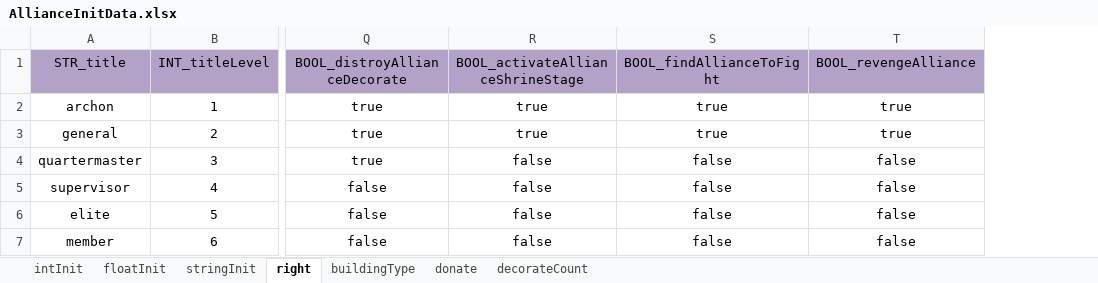
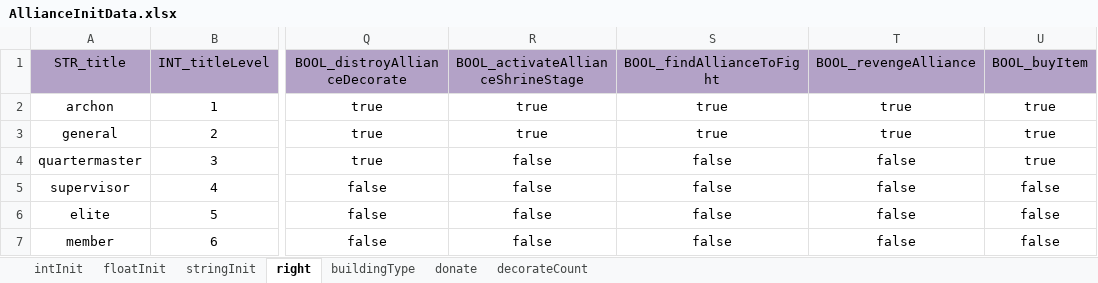
Before and after one commit to ModunZhang/kod_client, an Excel workbook: gameData/shared/AllianceInitData.xlsx, sheet right, drawn as a sheet; only a part is shown, gaps mark what is left out; values as stored, in another font and other column widths than the file's, no borders; the diff names each change by its address in the sheet, - before the commit and + after, or states it on an @@ line.

```diff
--- a/gameData/shared/AllianceInitData.xlsx (sheet right)
+++ b/gameData/shared/AllianceInitData.xlsx (sheet right)
+column U, rows 1-7: BOOL_buyItem | true | true | true | false | false | false
```
Also changed, not shown: gameData/shared/DragonEquipments.xlsx, gameData/shared/Dragons.xlsx, 16 other files.
